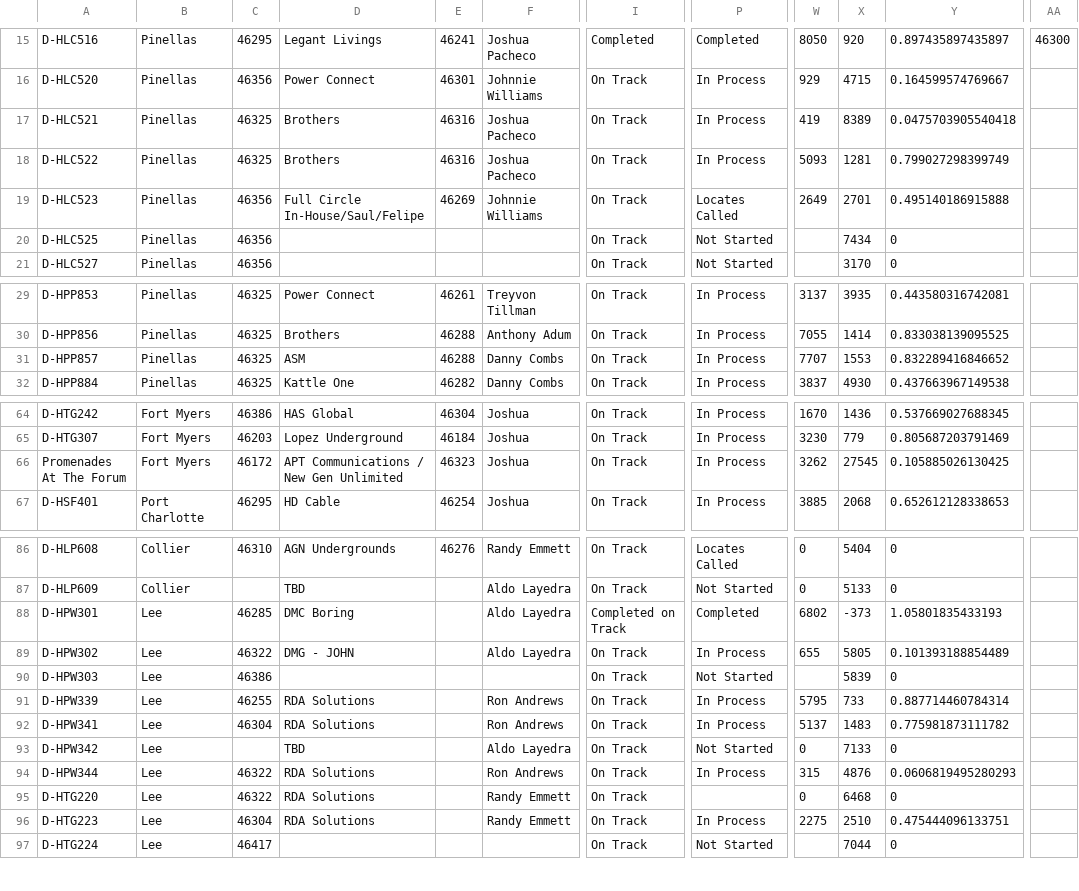
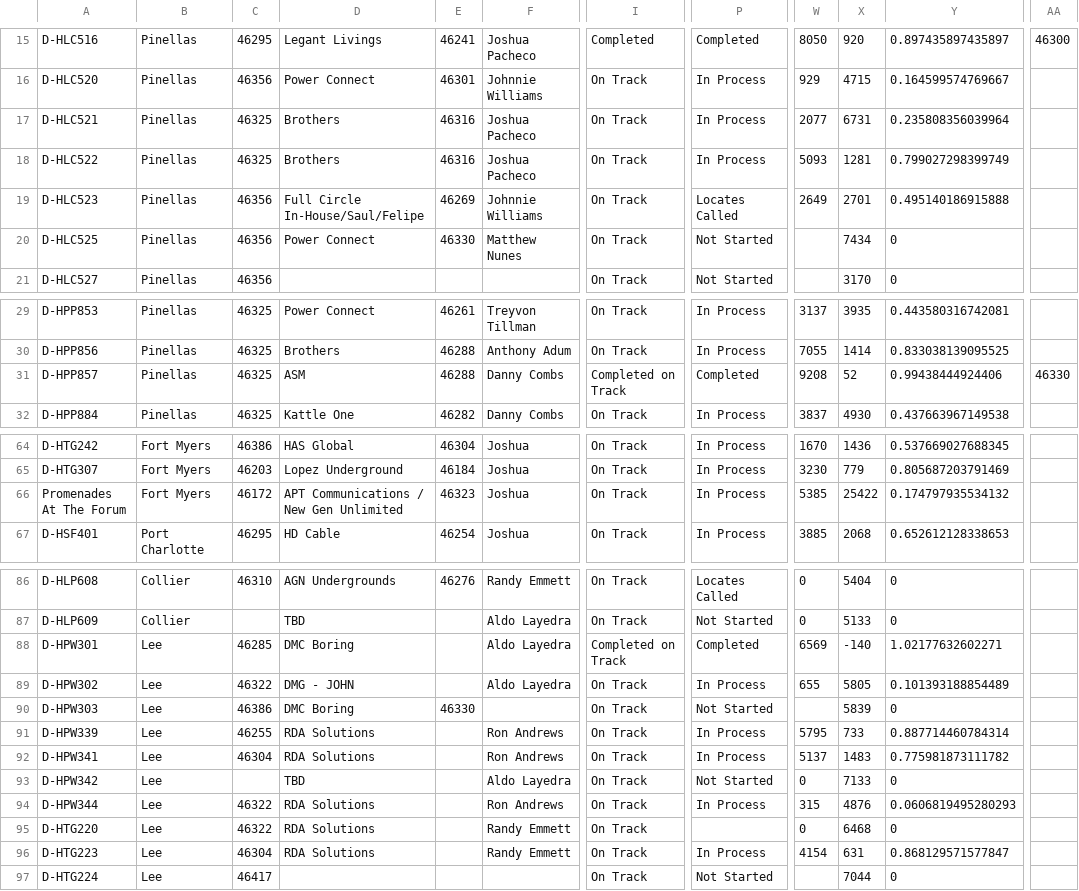
Before and after one commit to JCKraus1/Tillman-Dashboard, a CSV file: tillman-project.csv, drawn as a sheet; only a part is shown, gaps mark what is left out; the diff names each change by its address in the sheet, - before the commit and + after, or states it on an @@ line.

Commit message:
Automated CSV update every 6 hours

```diff
--- a/tillman-project.csv
+++ b/tillman-project.csv
-W17: 419
+W17: 2077
-X17: 8389
+X17: 6731
-Y17: 0.0475703905540418
+Y17: 0.235808356039964
-D20: (empty)
+D20: Power Connect
-E20: (empty)
+E20: 46330
-F20: (empty)
+F20: Matthew Nunes
-I31: On Track
+I31: Completed on Track
-P31: In Process
+P31: Completed
-W31: 7707
+W31: 9208
-X31: 1553
+X31: 52
-Y31: 0.832289416846652
+Y31: 0.99438444924406
-AA31: (empty)
+AA31: 46330
-W66: 3262
+W66: 5385
-X66: 27545
+X66: 25422
-Y66: 0.105885026130425
+Y66: 0.174797935534132
-W88: 6802
+W88: 6569
-X88: -373
+X88: -140
-Y88: 1.05801835433193
+Y88: 1.02177632602271
-D90: (empty)
+D90: DMC Boring
-E90: (empty)
+E90: 46330
-W96: 2275
+W96: 4154
-X96: 2510
+X96: 631
-Y96: 0.475444096133751
+Y96: 0.868129571577847
```
